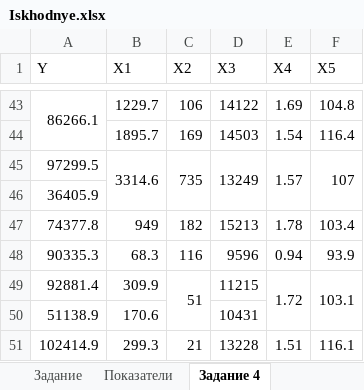
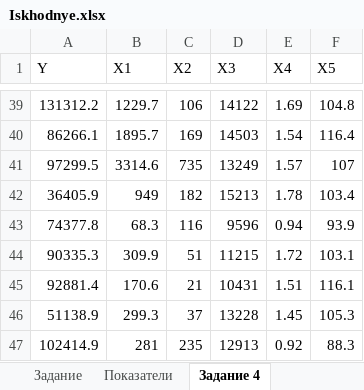
Before and after one commit to keilos1/for-study, an Excel workbook: Iskhodnye.xlsx, sheet Задание 4, drawn as a sheet; only a part is shown, gaps mark what is left out; values as stored, in another font and other column widths than the file's, no cell formats; removed rows and columns are numbered as before the commit, all else as after; the diff covers the shown part only; the diff names each change by its address in the sheet, - before the commit and + after, or states it on an @@ line.

```diff
--- a/Iskhodnye.xlsx (sheet Задание 4)
+++ b/Iskhodnye.xlsx (sheet Задание 4)
-A39 (Y): 86266.1
+A39 (Y): 131312.2
-A43:A44 merged
-A40 (Y): (empty)
+A40 (Y): 86266.1
-B45:B46 merged
-C45:C46 merged
-D45:D46 merged
-E45:E46 merged
-F45:F46 merged
-row 46: 36405.9
-A42 (Y): 74377.8
+A42 (Y): 36405.9
-A43 (Y): 90335.3
+A43 (Y): 74377.8
-A44 (Y): 92881.4
+A44 (Y): 90335.3
-C49:C50 merged
-E49:E50 merged
-F49:F50 merged
+row 45: 92881.4 | 170.6 | 21 | 10431 | 1.51 | 116.1
-B46 (X1): 170.6
+B46 (X1): 299.3
-C46 (X2): (empty)
+C46 (X2): 37
-D46 (X3): 10431
+D46 (X3): 13228
-E46 (X4): (empty)
+E46 (X4): 1.45
-F46 (X5): (empty)
+F46 (X5): 105.3
-B47 (X1): 299.3
+B47 (X1): 281
-C47 (X2): 21
+C47 (X2): 235
-C51:C52 merged
-D47 (X3): 13228
+D47 (X3): 12913
-E47 (X4): 1.51
+E47 (X4): 0.92
-E51:E52 merged
-F47 (X5): 116.1
+F47 (X5): 88.3
-F51:F52 merged
```
Also changed, not shown: 2 added rows, 18 removed rows, 228 edited cells and merged cells elsewhere in this sheet, cell formats.
